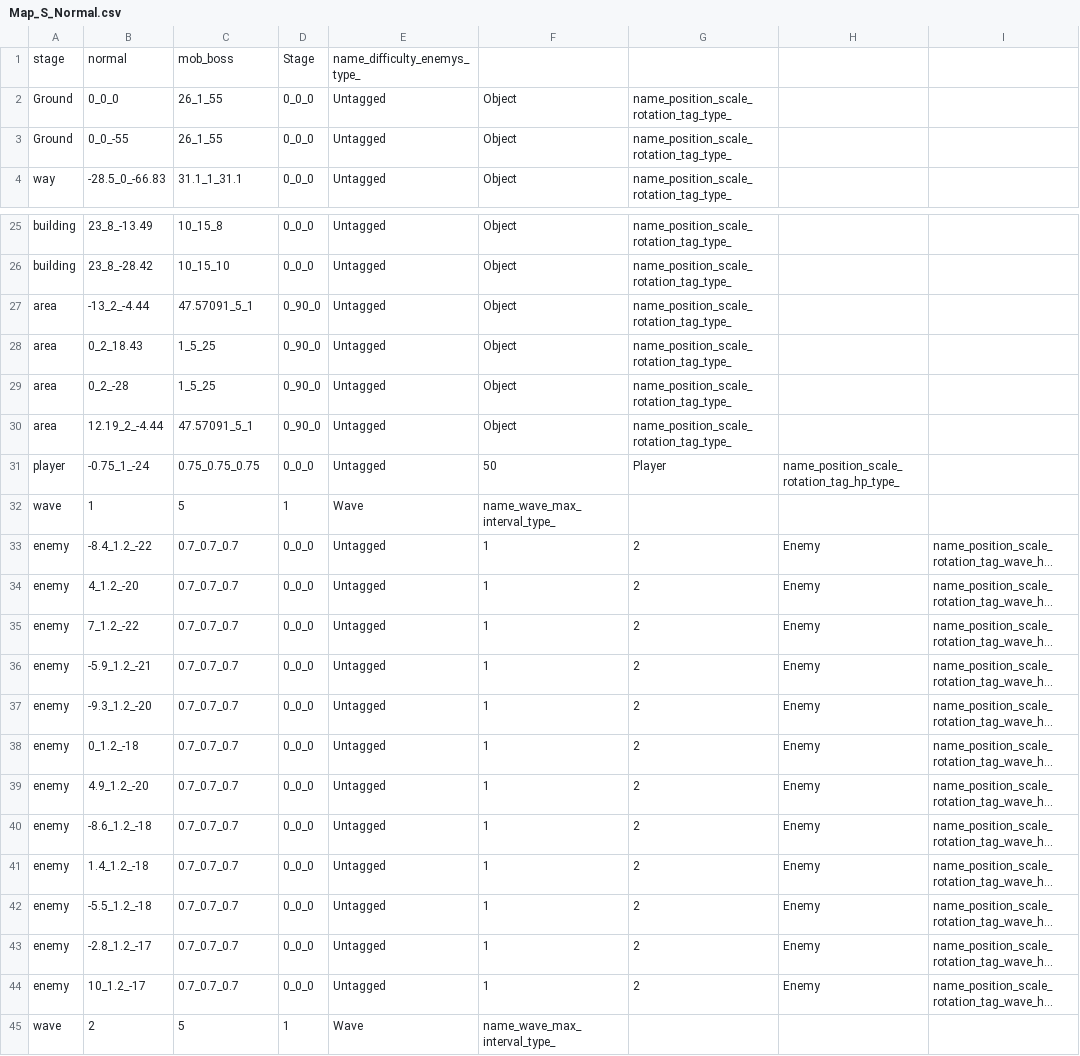
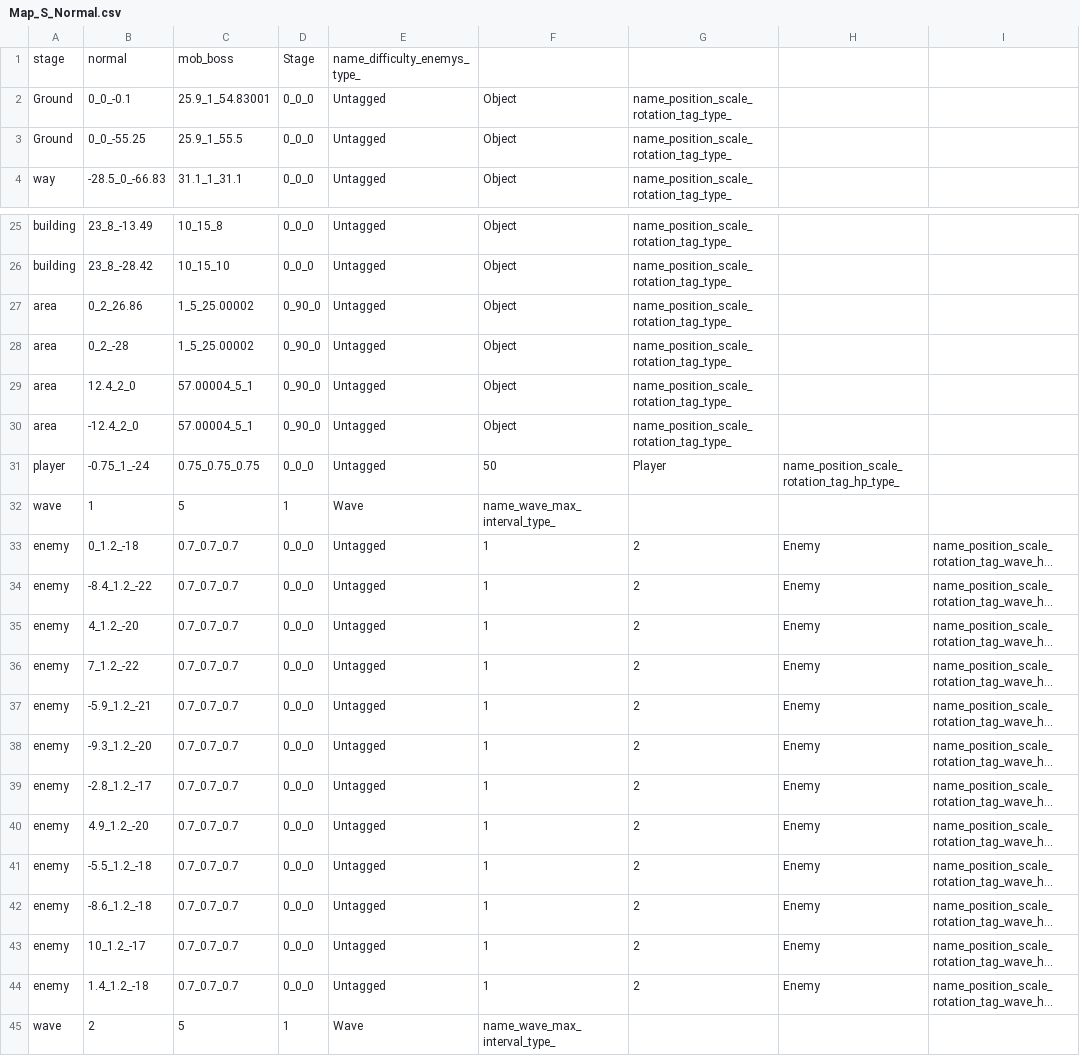
Before and after one commit to wizgame2023/2025-TeamD, a CSV file: Project/media/Levels/Map_S_Normal.csv, drawn as a sheet; only a part is shown, gaps mark what is left out; long unchanged cells end in …; removed rows and columns are numbered as before the commit, all else as after; the diff covers the shown part only; the diff names each change by its address in the sheet, - before the commit and + after, or states it on an @@ line.

```diff
--- a/Project/media/Levels/Map_S_Normal.csv
+++ b/Project/media/Levels/Map_S_Normal.csv
-B2: 0_0_0
+B2: 0_0_-0.1
-C2: 26_1_55
+C2: 25.9_1_54.83001
-B3: 0_0_-55
+B3: 0_0_-55.25
-C3: 26_1_55
+C3: 25.9_1_55.5
-row 27: area | -13_2_-4.44 | 47.57091_5_1 | 0_90_0 | Untagged | Object | name_position_scale_rotation_tag_type_
-B27: 0_2_18.43
+B27: 0_2_26.86
-C27:C28: 1_5_25
+C27:C28: 1_5_25.00002
+row 29: area | 12.4_2_0 | 57.00004_5_1 | 0_90_0 | Untagged | Object | name_position_scale_rotation_tag_type_
-B30: 12.19_2_-4.44
+B30: -12.4_2_0
-C30: 47.57091_5_1
+C30: 57.00004_5_1
@@ row 38 moved to row 33: enemy @@
@@ row 43 moved to row 39: enemy @@
@@ row 42 moved to row 41: enemy @@
@@ row 44 moved to row 43: enemy @@
```
Also changed, not shown: 5 moved rows elsewhere in this file, Project/media/Levels/Map_S_Easy.csv, Project/media/Levels/Map_S_Hard.csv, 6 other files.
